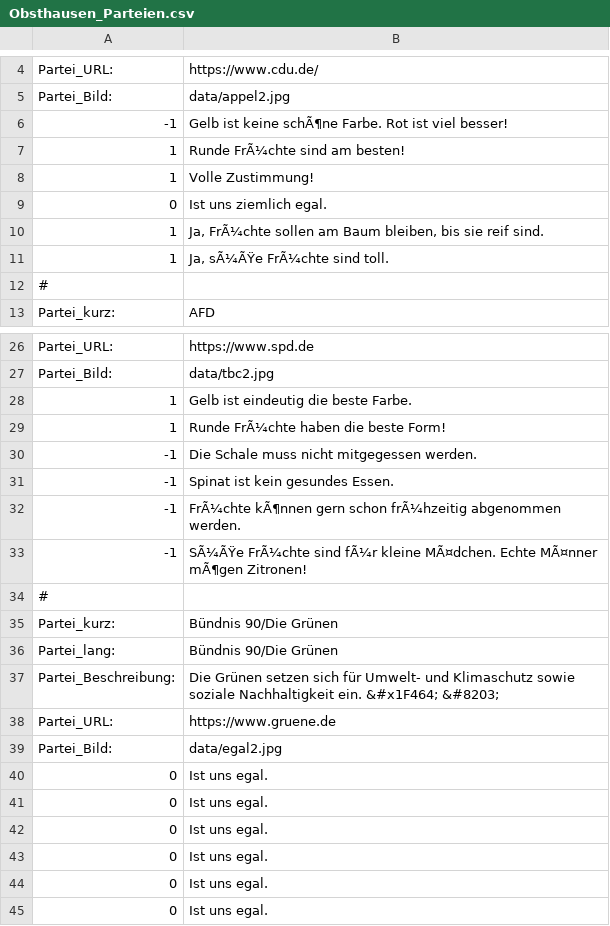
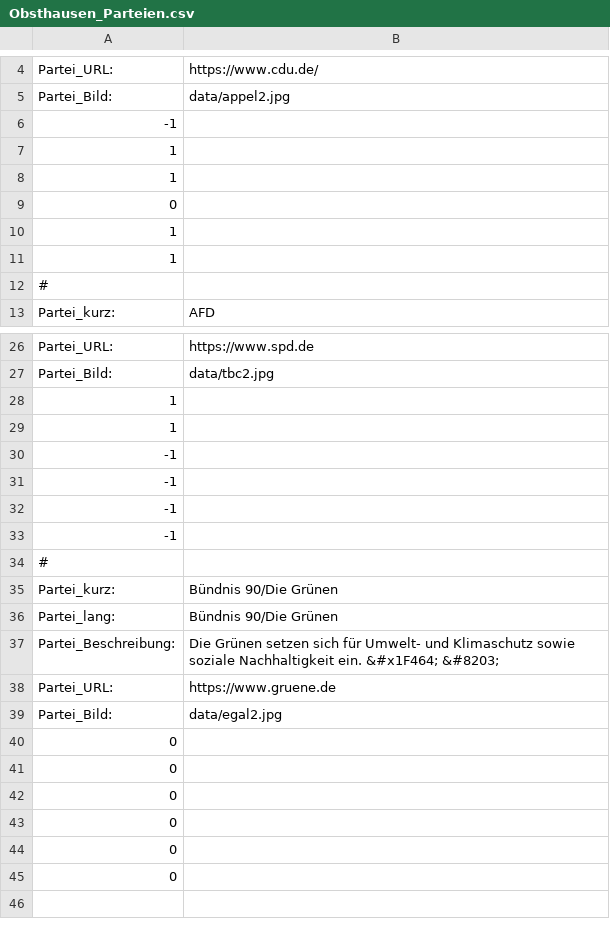
Before and after one commit to Kamikaze1404/wahlomat, a CSV file: data/Obsthausen_Parteien.csv, drawn as a sheet; only a part is shown, gaps mark what is left out; the diff covers the shown part only.

Commit message:
Obsthausen_Parteien.csv

```diff
--- a/data/Obsthausen_Parteien.csv
+++ b/data/Obsthausen_Parteien.csv
@@ -5,8 +5,8 @@ Partei_URL:;"https://www.cdu.de/"
 Partei_Bild:;"data/appel2.jpg"
--1;"Gelb ist keine schÃ¶ne Farbe. Rot ist viel besser!"
-1;"Runde FrÃ¼chte sind am besten!"
-1;"Volle Zustimmung!"
-0;"Ist uns ziemlich egal."
-1;"Ja, FrÃ¼chte sollen am Baum bleiben, bis sie reif sind."
-1;"Ja, sÃ¼ÃŸe FrÃ¼chte sind toll."
+-1;""
+1;""
+1;""
+0;""
+1;""
+1;""
 #;
@@ -27,8 +27,8 @@ Partei_URL:;"https://www.spd.de"
 Partei_Bild:;"data/tbc2.jpg"
-1;"Gelb ist eindeutig die beste Farbe."
-1;"Runde FrÃ¼chte haben die beste Form!"
--1;"Die Schale muss nicht mitgegessen werden."
--1;"Spinat ist kein gesundes Essen."
--1;"FrÃ¼chte kÃ¶nnen gern schon frÃ¼hzeitig abgenommen werden."
--1;"SÃ¼ÃŸe FrÃ¼chte sind fÃ¼r kleine MÃ¤dchen. Echte MÃ¤nner mÃ¶gen Zitronen!"
+1;""
+1;""
+-1;""
+-1;""
+-1;""
+-1;""
 #;
@@ -39,7 +39,7 @@ Partei_URL:;"https://www.gruene.de"
 Partei_Bild:;"data/egal2.jpg"
-0;"Ist uns egal."
-0;"Ist uns egal."
-0;"Ist uns egal."
-0;"Ist uns egal."
-0;"Ist uns egal."
-0;"Ist uns egal."
+0;""
+0;""
+0;""
+0;""
+0;""
+0;""
```
Also changed, not shown: 4 edited cells elsewhere in this file.
